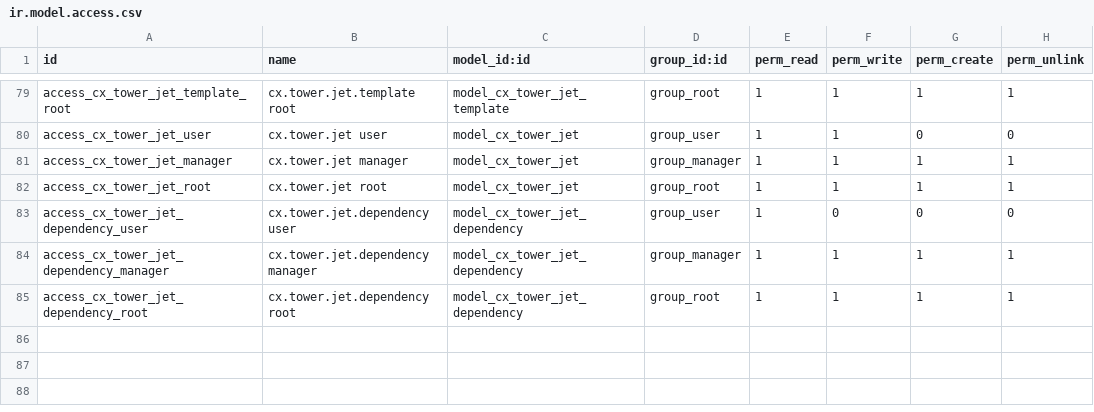
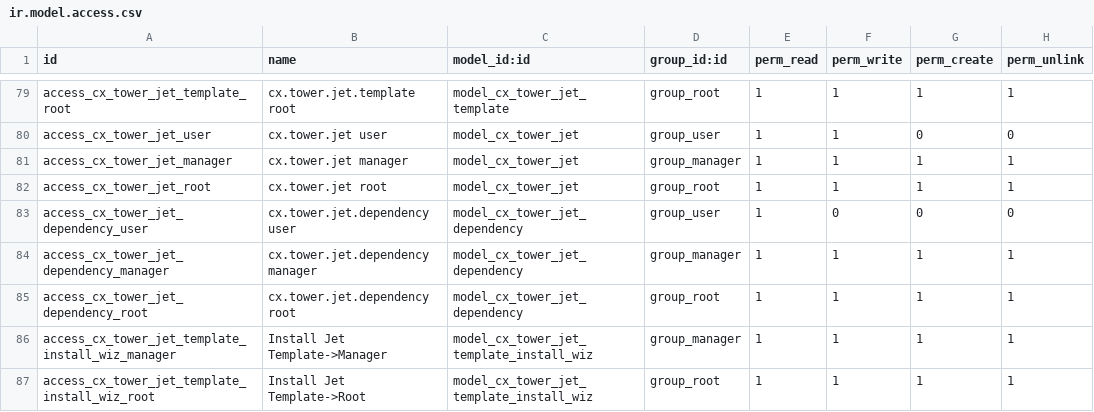
Before and after one commit to cetmix/cetmix-tower, a CSV file: cetmix_tower_server/security/ir.model.access.csv, drawn as a sheet; only a part is shown, gaps mark what is left out.

Commit message:
Install jet template on server.

```diff
--- a/cetmix_tower_server/security/ir.model.access.csv
+++ b/cetmix_tower_server/security/ir.model.access.csv
@@ -85 +85,3 @@ access_cx_tower_jet_dependency_manager,cx.tower.jet.dependency manager,model_cx_
 access_cx_tower_jet_dependency_root,cx.tower.jet.dependency root,model_cx_tower_jet_dependency,group_root,1,1,1,1
+access_cx_tower_jet_template_install_wiz_manager,Install Jet Template->Manager,model_cx_tower_jet_template_install_wiz,group_manager,1,1,1,1
+access_cx_tower_jet_template_install_wiz_root,Install Jet Template->Root,model_cx_tower_jet_template_install_wiz,group_root,1,1,1,1
```
Also changed, not shown: 12 other files.
